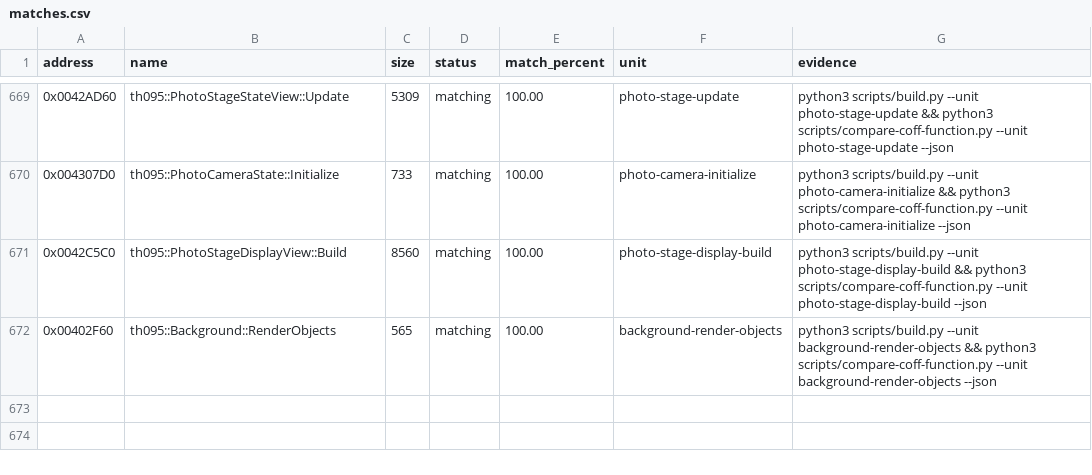
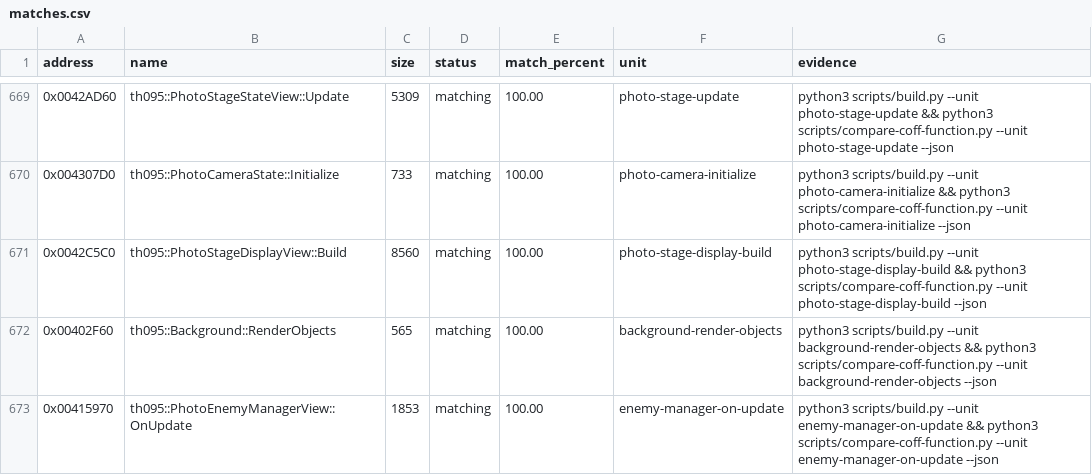
Before and after one commit to N0zoM1z0/th095, a CSV file: config/matches.csv, drawn as a sheet; only a part is shown, gaps mark what is left out.

Commit message:
gpt-web: match enemy manager update exactly

```diff
--- a/config/matches.csv
+++ b/config/matches.csv
@@ -672 +672,2 @@ address,name,size,status,match_percent,unit,evidence
 0x00402F60,th095::Background::RenderObjects,565,matching,100.00,background-render-objects,python3 scripts/build.py --unit background-render-objects && python3 scripts/compare-coff-function.py --unit background-render-objects --json
+0x00415970,th095::PhotoEnemyManagerView::OnUpdate,1853,matching,100.00,enemy-manager-on-update,python3 scripts/build.py --unit enemy-manager-on-update && python3 scripts/compare-coff-function.py --unit enemy-manager-on-update --json
```
Also changed, not shown: config/functions.csv, 7 other files.
